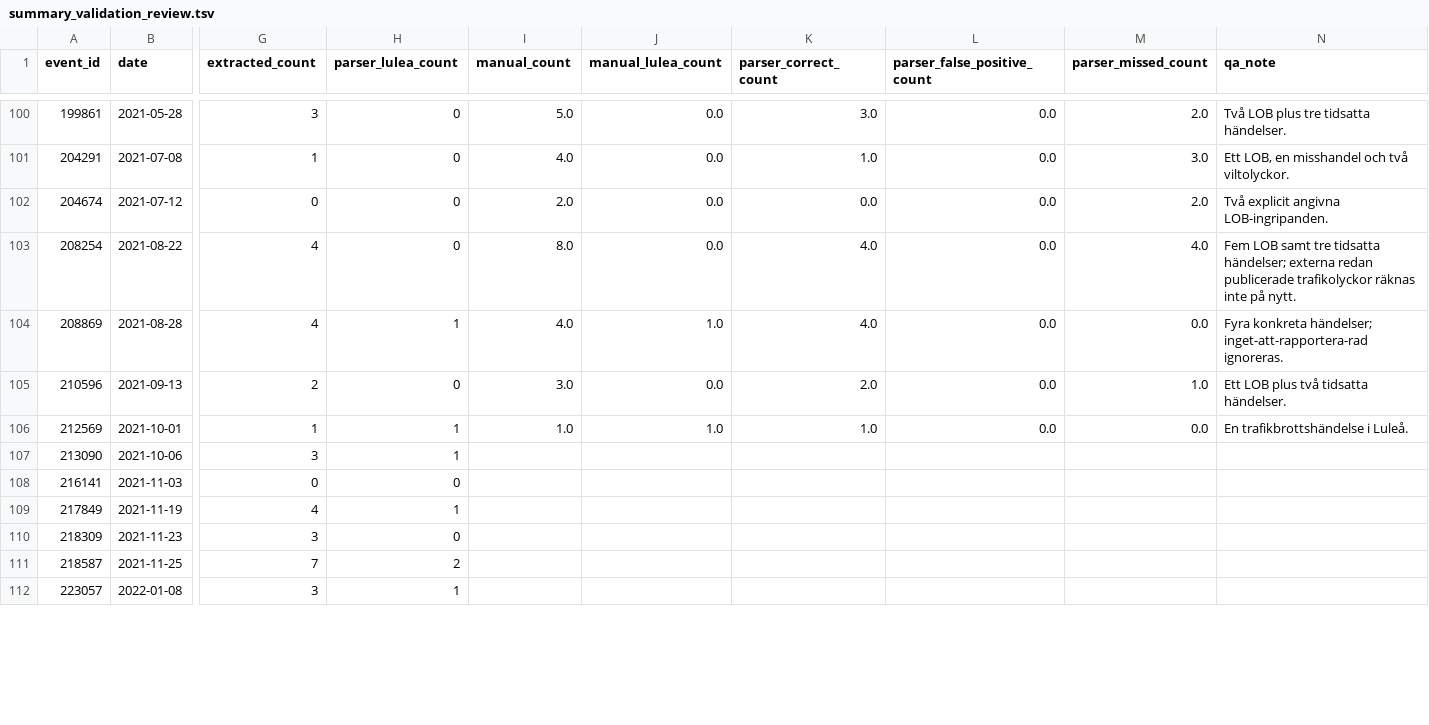
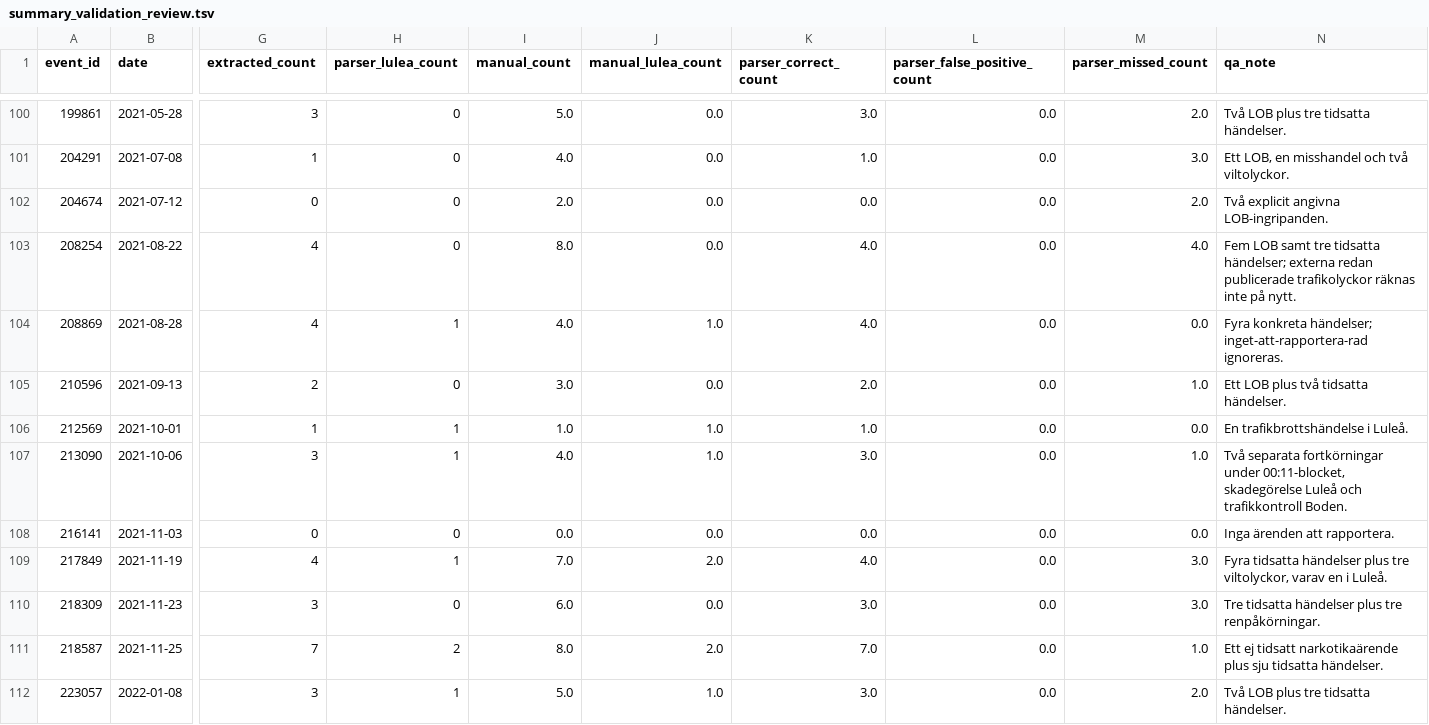
Before and after one commit to Lulea-statistik/Lulea-polishandelser, a TSV file: data/summary_validation_review.tsv, drawn as a sheet; only a part is shown, gaps mark what is left out; the diff covers the shown part only; the diff names each change by its address in the sheet, - before the commit and + after, or states it on an @@ line.

```diff
--- a/data/summary_validation_review.tsv
+++ b/data/summary_validation_review.tsv
-I107 (manual_count): (empty)
+I107 (manual_count): 4.0
-J107 (manual_lulea_count): (empty)
+J107 (manual_lulea_count): 1.0
-K107 (parser_correct_count): (empty)
+K107 (parser_correct_count): 3.0
-L107:L112 (parser_false_positive_count): (empty)
+L107:L112 (parser_false_positive_count): 0.0
-M107 (parser_missed_count): (empty)
+M107 (parser_missed_count): 1.0
-N107 (qa_note): (empty)
+N107 (qa_note): Två separata fortkörningar under 00:11-blocket, skadegörelse Luleå och trafikkontroll Boden.
-I108 (manual_count): (empty)
+I108 (manual_count): 0.0
-J108 (manual_lulea_count): (empty)
+J108 (manual_lulea_count): 0.0
-K108 (parser_correct_count): (empty)
+K108 (parser_correct_count): 0.0
-M108 (parser_missed_count): (empty)
+M108 (parser_missed_count): 0.0
-N108 (qa_note): (empty)
+N108 (qa_note): Inga ärenden att rapportera.
-I109 (manual_count): (empty)
+I109 (manual_count): 7.0
-J109 (manual_lulea_count): (empty)
+J109 (manual_lulea_count): 2.0
-K109 (parser_correct_count): (empty)
+K109 (parser_correct_count): 4.0
-M109:M110 (parser_missed_count): (empty)
+M109:M110 (parser_missed_count): 3.0
-N109 (qa_note): (empty)
+N109 (qa_note): Fyra tidsatta händelser plus tre viltolyckor, varav en i Luleå.
-I110 (manual_count): (empty)
+I110 (manual_count): 6.0
-J110 (manual_lulea_count): (empty)
+J110 (manual_lulea_count): 0.0
-K110 (parser_correct_count): (empty)
+K110 (parser_correct_count): 3.0
-N110 (qa_note): (empty)
+N110 (qa_note): Tre tidsatta händelser plus tre renpåkörningar.
-I111 (manual_count): (empty)
+I111 (manual_count): 8.0
-J111 (manual_lulea_count): (empty)
+J111 (manual_lulea_count): 2.0
-K111 (parser_correct_count): (empty)
+K111 (parser_correct_count): 7.0
-M111 (parser_missed_count): (empty)
+M111 (parser_missed_count): 1.0
-N111 (qa_note): (empty)
+N111 (qa_note): Ett ej tidsatt narkotikaärende plus sju tidsatta händelser.
-I112 (manual_count): (empty)
+I112 (manual_count): 5.0
-J112 (manual_lulea_count): (empty)
+J112 (manual_lulea_count): 1.0
-K112 (parser_correct_count): (empty)
+K112 (parser_correct_count): 3.0
-M112 (parser_missed_count): (empty)
+M112 (parser_missed_count): 2.0
-N112 (qa_note): (empty)
+N112 (qa_note): Två LOB plus tre tidsatta händelser.
```
Also changed, not shown: 78 edited cells elsewhere in this file, data/summary_validation_report.csv, data/summary_validation_sample.csv, 3 other files.
